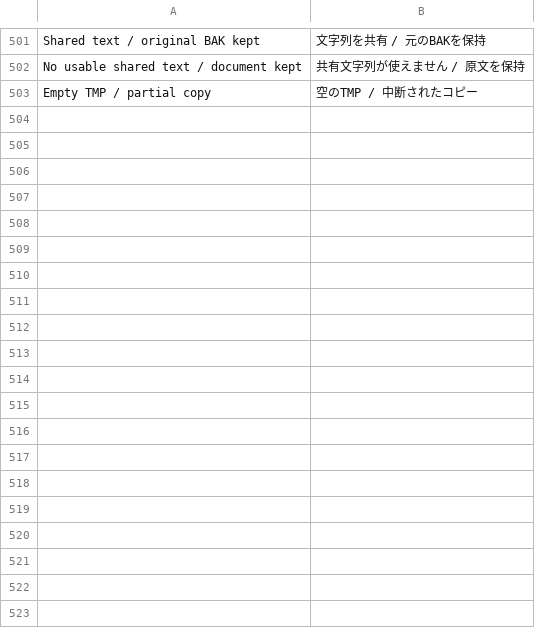
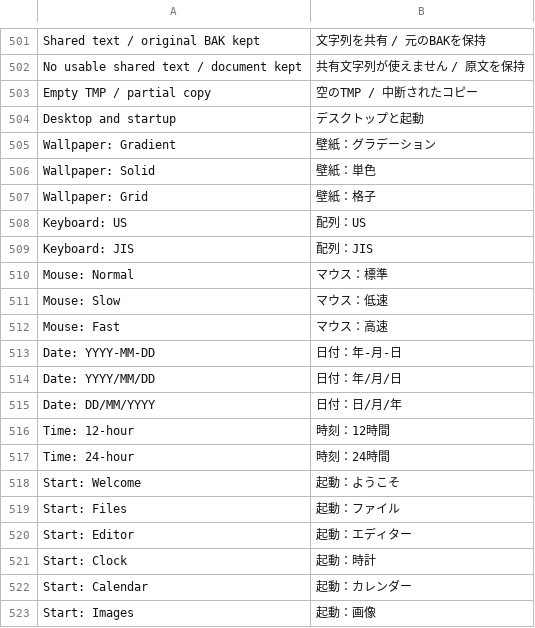
Before and after one commit to kumakumapon/MS-DOS, a TSV file: tools/kgui32/ui/strings.tsv, drawn as a sheet; only a part is shown, gaps mark what is left out; the diff covers the shown part only.

Commit message:
Add KGUI32 desktop options, operation feedback and timing

```diff
--- a/tools/kgui32/ui/strings.tsv
+++ b/tools/kgui32/ui/strings.tsv
@@ -503 +503,21 @@ No usable shared text / document kept	共有文字列が使えません / 原文
 Empty TMP / partial copy	空のTMP / 中断されたコピー
+Desktop and startup	デスクトップと起動
+Wallpaper: Gradient	壁紙：グラデーション
+Wallpaper: Solid	壁紙：単色
+Wallpaper: Grid	壁紙：格子
+Keyboard: US	配列：US
+Keyboard: JIS	配列：JIS
+Mouse: Normal	マウス：標準
+Mouse: Slow	マウス：低速
+Mouse: Fast	マウス：高速
+Date: YYYY-MM-DD	日付：年-月-日
+Date: YYYY/MM/DD	日付：年/月/日
+Date: DD/MM/YYYY	日付：日/月/年
+Time: 12-hour	時刻：12時間
+Time: 24-hour	時刻：24時間
+Start: Welcome	起動：ようこそ
+Start: Files	起動：ファイル
+Start: Editor	起動：エディター
+Start: Clock	起動：時計
+Start: Calendar	起動：カレンダー
+Start: Images	起動：画像
```
Also changed, not shown: 11 added rows elsewhere in this file, 27 other files.
